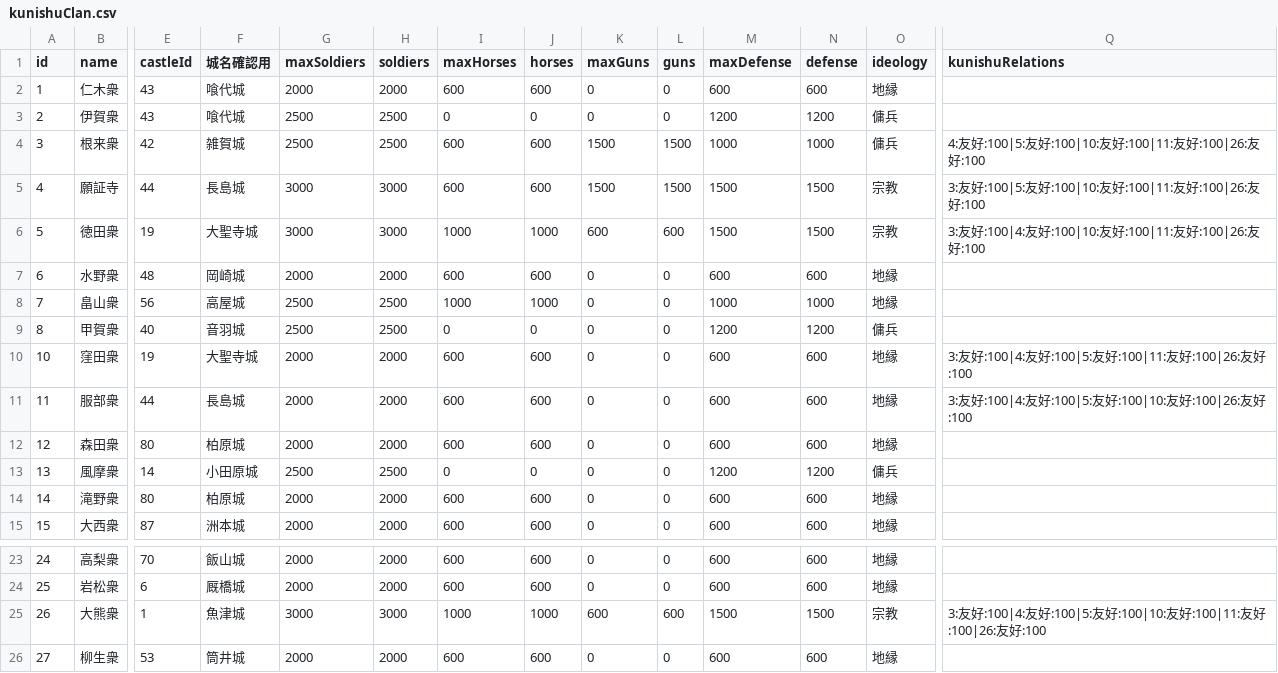
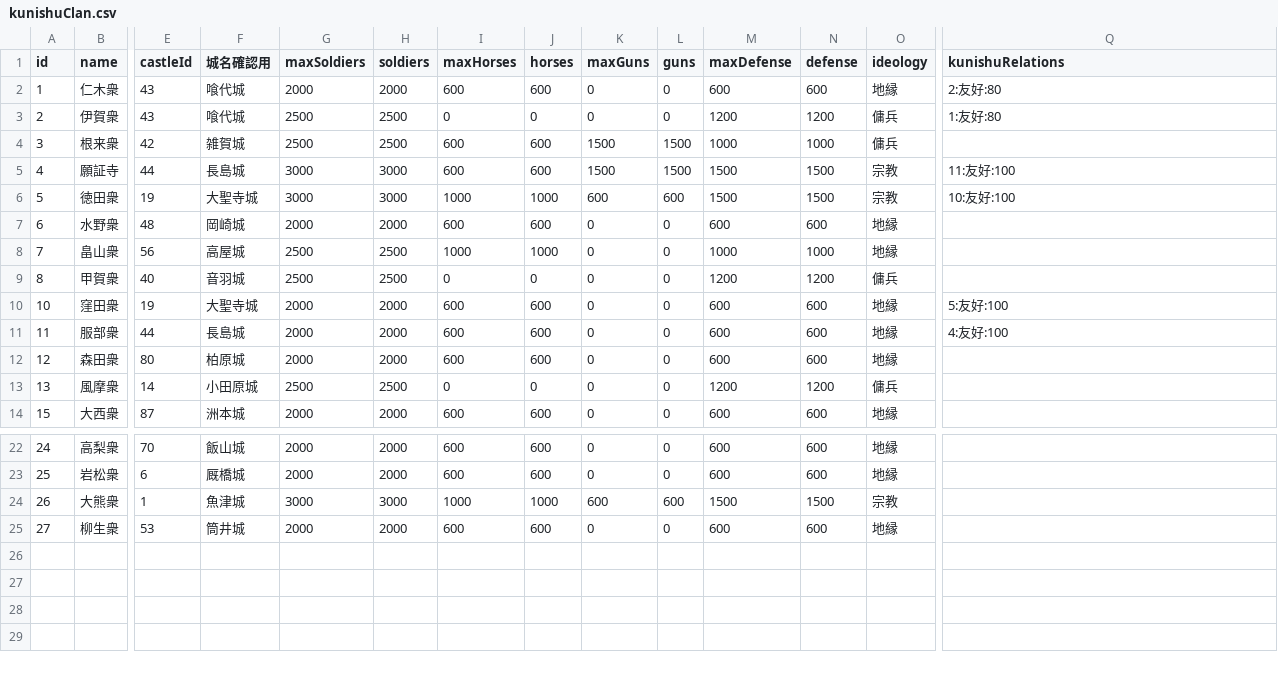
Before and after one commit to actrsys/sengoku-hadou, a CSV file: data/scenarios/1560_okehazama/kunishuClan.csv, drawn as a sheet; only a part is shown, gaps mark what is left out; removed rows and columns are numbered as before the commit, all else as after; rows hold the shown columns only; the diff names each change by its address in the sheet, - before the commit and + after, or states it on an @@ line.

Commit message:
Add files via upload

```diff
--- a/data/scenarios/1560_okehazama/kunishuClan.csv
+++ b/data/scenarios/1560_okehazama/kunishuClan.csv
-Q2 (kunishuRelations): (empty)
+Q2 (kunishuRelations): 2:友好:80
-Q3 (kunishuRelations): (empty)
+Q3 (kunishuRelations): 1:友好:80
-Q4 (kunishuRelations): 4:友好:100|5:友好:100|10:友好:100|11:友好:100|26:友好:100
+Q4 (kunishuRelations): (empty)
-Q5 (kunishuRelations): 3:友好:100|5:友好:100|10:友好:100|11:友好:100|26:友好:100
+Q5 (kunishuRelations): 11:友好:100
-Q6 (kunishuRelations): 3:友好:100|4:友好:100|10:友好:100|11:友好:100|26:友好:100
+Q6 (kunishuRelations): 10:友好:100
-Q10 (kunishuRelations): 3:友好:100|4:友好:100|5:友好:100|11:友好:100|26:友好:100
+Q10 (kunishuRelations): 5:友好:100
-Q11 (kunishuRelations): 3:友好:100|4:友好:100|5:友好:100|10:友好:100|26:友好:100
+Q11 (kunishuRelations): 4:友好:100
-row 14: 14 | 滝野衆 | 80 | 柏原城 | 2000 | 2000 | 600 | 600 | 0 | 0 | 600 | 600 | 地縁
-Q24 (kunishuRelations): 3:友好:100|4:友好:100|5:友好:100|10:友好:100|11:友好:100|26:友好:100
+Q24 (kunishuRelations): (empty)
```
